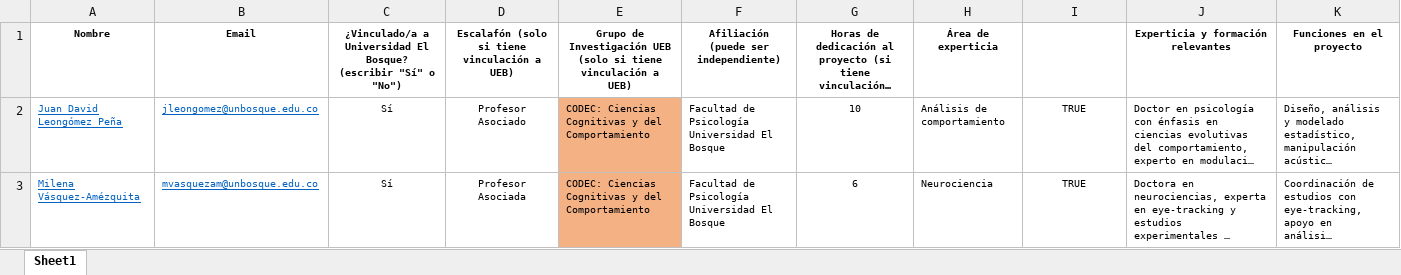
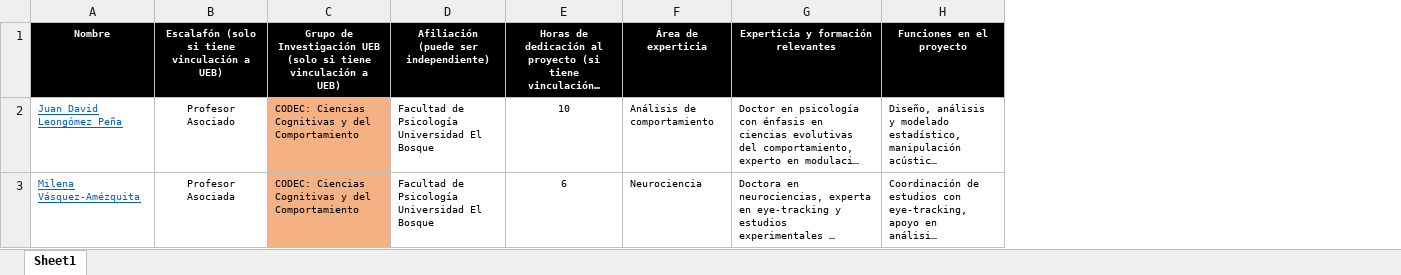
Before and after one commit to JDLeongomez/Proyecto-IDS, an Excel workbook: Equipo/Equipo.xlsx, sheet Sheet1, drawn as a sheet; only a part is shown; long unchanged cells end in …; values as stored, in another font and other column widths than the file's, no borders; conditional formats and table styles not drawn; removed rows and columns are numbered as before the commit, all else as after; ↵ is a line break in a cell; the diff covers the shown part only; the diff names each change by its address in the sheet, - before the commit and + after, or states it on an @@ line.

Commit message:
Creé carpeta aplicación ética

```diff
--- a/Equipo/Equipo.xlsx (sheet Sheet1)
+++ b/Equipo/Equipo.xlsx (sheet Sheet1)
-column B, rows 1-3: Email | jleongomez@unbosque.edu.co | mvasquezam@unbosque.edu.co
-column C, rows 1-3: ¿Vinculado/a a Universidad El Bosque? (escribir "Sí" o "No") | Sí | Sí
-column I, rows 1-3: Hoja de Vida ↵ (agregar PDF a esta carpeta) | TRUE | TRUE
@@ A1 fill: none → #000000, text colour: black → #FFFFFF @@
@@ B1:F1 fill: none → #000000, text colour: black → #FFFFFF @@
@@ G1:H1 fill: none → #000000, text colour: black → #FFFFFF @@
```
Also changed, not shown: 7 edited cells elsewhere in this sheet, 20 other files.
